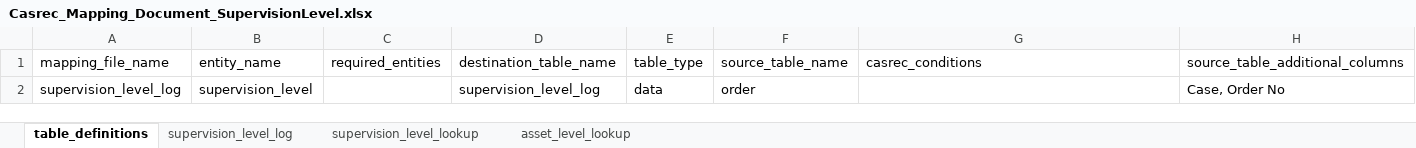
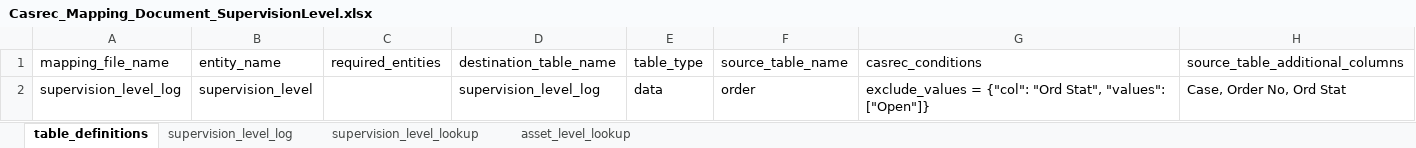
Before and after one commit to uk-gov-mirror/ministryofjustice.opg-data-casrec-migration-mappings, an Excel workbook: mapping_spreadsheet/Casrec_Mapping_Document_SupervisionLevel.xlsx, sheet table_definitions, drawn as a sheet; values as stored, in another font and other column widths than the file's, no borders; the diff names each change by its address in the sheet, - before the commit and + after, or states it on an @@ line.

```diff
--- a/mapping_spreadsheet/Casrec_Mapping_Document_SupervisionLevel.xlsx (sheet table_definitions)
+++ b/mapping_spreadsheet/Casrec_Mapping_Document_SupervisionLevel.xlsx (sheet table_definitions)
-G2 (casrec_conditions): (empty)
+G2 (casrec_conditions): exclude_values = {"col": "Ord Stat", "values": ["Open"]}
-H2 (source_table_additional_columns): Case, Order No
+H2 (source_table_additional_columns): Case, Order No, Ord Stat
```
Also changed, not shown: mapping_spreadsheet/Casrec_Mapping_Document_Bond.xlsx, mapping_spreadsheet/Casrec_Mapping_Document_Orders.xlsx, 1 other file.
